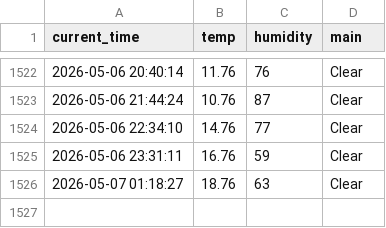
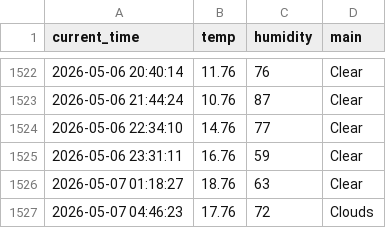
Before and after one commit to hoic7824/weather_5m, a CSV file: weather.csv, drawn as a sheet; only a part is shown, gaps mark what is left out; the diff names each change by its address in the sheet, - before the commit and + after, or states it on an @@ line.

```diff
--- a/weather.csv
+++ b/weather.csv
+row 1527: 2026-05-07 04:46:23 | 17.76 | 72 | Clouds
```
